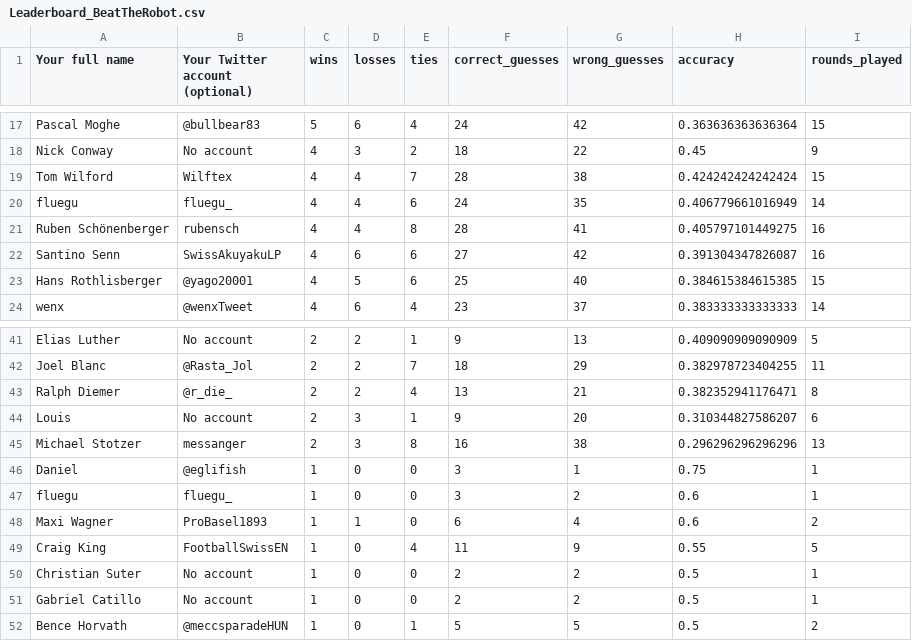
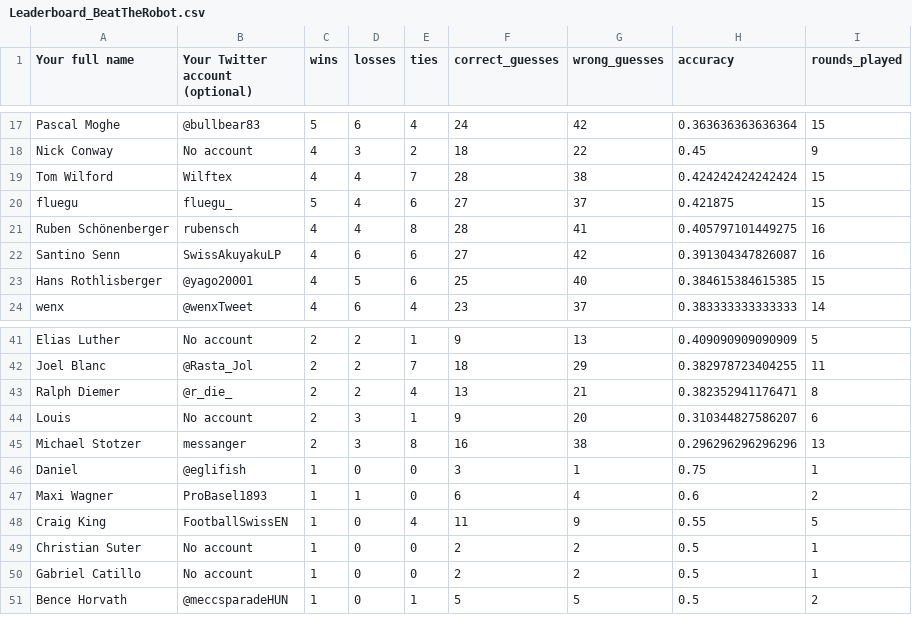
Before and after one commit to awp-finanznachrichten/predictions, a CSV file: Output/Leaderboard_BeatTheRobot.csv, drawn as a sheet; only a part is shown, gaps mark what is left out.

```diff
--- a/Output/Leaderboard_BeatTheRobot.csv
+++ b/Output/Leaderboard_BeatTheRobot.csv
@@ -19,3 +19,3 @@
 "Tom Wilford","Wilftex",4,4,7,28,38,0.424242424242424,15
-"fluegu","fluegu_",4,4,6,24,35,0.406779661016949,14
+"fluegu","fluegu_",5,4,6,27,37,0.421875,15
 "Ruben Schönenberger","rubensch",4,4,8,28,41,0.405797101449275,16
@@ -46,3 +46,2 @@
 "Daniel","@eglifish",1,0,0,3,1,0.75,1
-"fluegu","fluegu_",1,0,0,3,2,0.6,1
 "Maxi Wagner","ProBasel1893",1,1,0,6,4,0.6,2
```
Also changed, not shown: 2 other files.
